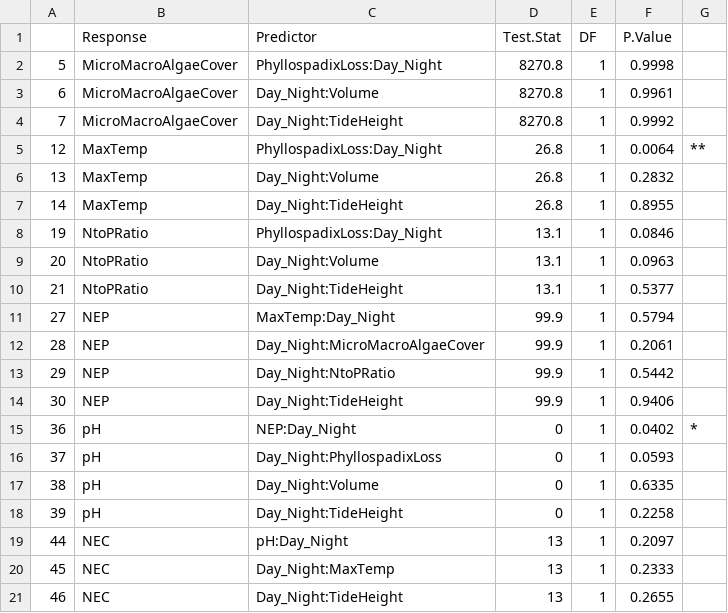
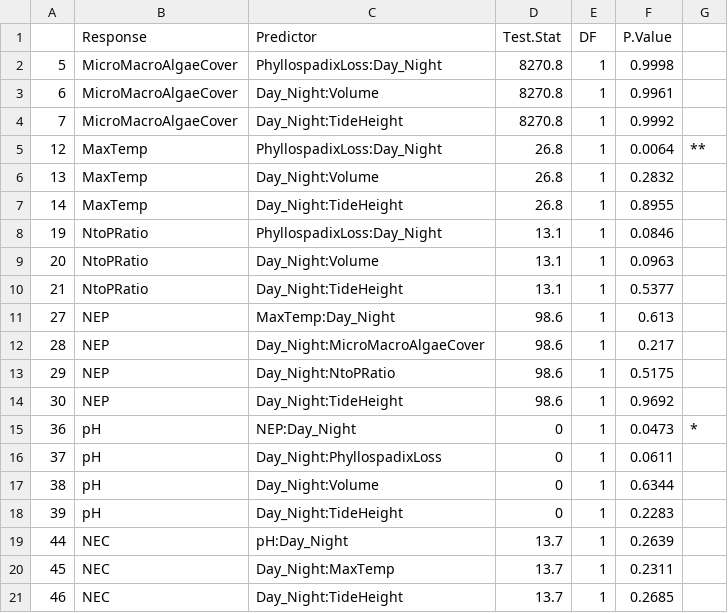
Before and after one commit to jenniferfields/EcoFunORTidepools, a CSV file: Output/phylloanovaUPDATED.csv, drawn as a sheet.

```diff
--- a/Output/phylloanovaUPDATED.csv
+++ b/Output/phylloanovaUPDATED.csv
@@ -10,12 +10,12 @@
 "21","NtoPRatio","Day_Night:TideHeight",13.1,1,0.5377,""
-"27","NEP","MaxTemp:Day_Night",99.9,1,0.5794,""
-"28","NEP","Day_Night:MicroMacroAlgaeCover",99.9,1,0.2061,""
-"29","NEP","Day_Night:NtoPRatio",99.9,1,0.5442,""
-"30","NEP","Day_Night:TideHeight",99.9,1,0.9406,""
-"36","pH","NEP:Day_Night",0,1,0.0402,"*"
-"37","pH","Day_Night:PhyllospadixLoss",0,1,0.0593,""
-"38","pH","Day_Night:Volume",0,1,0.6335,""
-"39","pH","Day_Night:TideHeight",0,1,0.2258,""
-"44","NEC","pH:Day_Night",13,1,0.2097,""
-"45","NEC","Day_Night:MaxTemp",13,1,0.2333,""
-"46","NEC","Day_Night:TideHeight",13,1,0.2655,""
+"27","NEP","MaxTemp:Day_Night",98.6,1,0.613,""
+"28","NEP","Day_Night:MicroMacroAlgaeCover",98.6,1,0.217,""
+"29","NEP","Day_Night:NtoPRatio",98.6,1,0.5175,""
+"30","NEP","Day_Night:TideHeight",98.6,1,0.9692,""
+"36","pH","NEP:Day_Night",0,1,0.0473,"*"
+"37","pH","Day_Night:PhyllospadixLoss",0,1,0.0611,""
+"38","pH","Day_Night:Volume",0,1,0.6344,""
+"39","pH","Day_Night:TideHeight",0,1,0.2283,""
+"44","NEC","pH:Day_Night",13.7,1,0.2639,""
+"45","NEC","Day_Night:MaxTemp",13.7,1,0.2311,""
+"46","NEC","Day_Night:TideHeight",13.7,1,0.2685,""
```
Also changed, not shown: Data/Biogeochem/TASamples_Adjusted.csv, Output/NEPNEC.csv, 11 other files.
